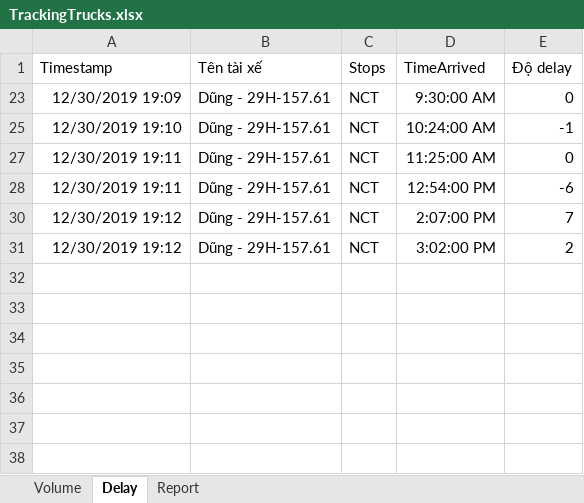
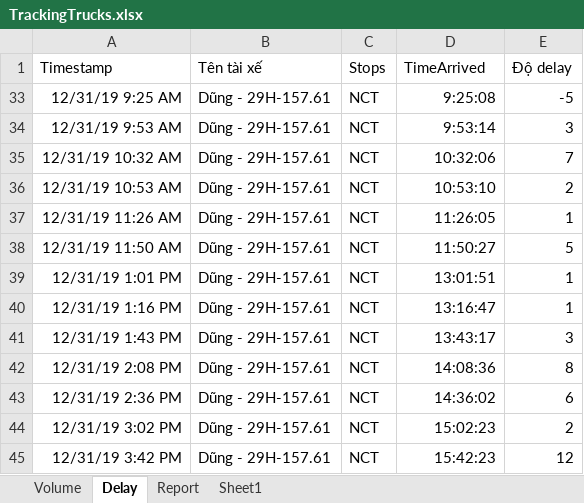
Before and after one commit to vuquangnguyen2016/GHTK_Reports, an Excel workbook: Bags and Trucks/TrackingTrucks.xlsx, sheet Delay, drawn as a sheet; values as stored, in another font and other column widths than the file's, no borders; removed rows and columns are numbered as before the commit, all else as after; the diff names each change by its address in the sheet, - before the commit and + after, or states it on an @@ line.

```diff
--- a/Bags and Trucks/TrackingTrucks.xlsx (sheet Delay)
+++ b/Bags and Trucks/TrackingTrucks.xlsx (sheet Delay)
+sheet tab: Sheet1
@@ row 23 hidden: 12/30/2019 19:09 | Dũng - 29H-157.61 | NCT | 9:30:00 AM | 0 @@
@@ row 25 hidden: 12/30/2019 19:10 | Dũng - 29H-157.61 | NCT | 10:24:00 AM | -1 @@
-A33 (Timestamp): 12/30/2019 19:11
+A33 (Timestamp): 12/31/19 9:25 AM
-D33 (TimeArrived): 11:25:00 AM
+D33 (TimeArrived): 9:25:08
-E33 (Độ delay): 0
+E33 (Độ delay): -5
-A34 (Timestamp): 12/30/2019 19:11
+A34 (Timestamp): 12/31/19 9:53 AM
-D34 (TimeArrived): 12:54:00 PM
+D34 (TimeArrived): 9:53:14
-E34 (Độ delay): -6
+E34 (Độ delay): 3
-A35 (Timestamp): 12/30/2019 19:12
+A35 (Timestamp): 12/31/19 10:32 AM
-D35 (TimeArrived): 2:07:00 PM
+D35 (TimeArrived): 10:32:06
+row 36: 12/31/19 10:53 AM | Dũng - 29H-157.61 | NCT | 10:53:10 | 2
+row 37: 12/31/19 11:26 AM | Dũng - 29H-157.61 | NCT | 11:26:05 | 1
+row 38: 12/31/19 11:50 AM | Dũng - 29H-157.61 | NCT | 11:50:27 | 5
+row 39: 12/31/19 1:01 PM | Dũng - 29H-157.61 | NCT | 13:01:51 | 1
+row 40: 12/31/19 1:16 PM | Dũng - 29H-157.61 | NCT | 13:16:47 | 1
+row 41: 12/31/19 1:43 PM | Dũng - 29H-157.61 | NCT | 13:43:17 | 3
+row 42: 12/31/19 2:08 PM | Dũng - 29H-157.61 | NCT | 14:08:36 | 8
+row 43: 12/31/19 2:36 PM | Dũng - 29H-157.61 | NCT | 14:36:02 | 6
-A44 (Timestamp): 12/30/2019 19:12
+A44 (Timestamp): 12/31/19 3:02 PM
-D44 (TimeArrived): 3:02:00 PM
+D44 (TimeArrived): 15:02:23
+row 45: 12/31/19 3:42 PM | Dũng - 29H-157.61 | NCT | 15:42:23 | 12
```
Also changed, not shown: sheet Report, hidden cells, charts or pictures, 48 other files.
